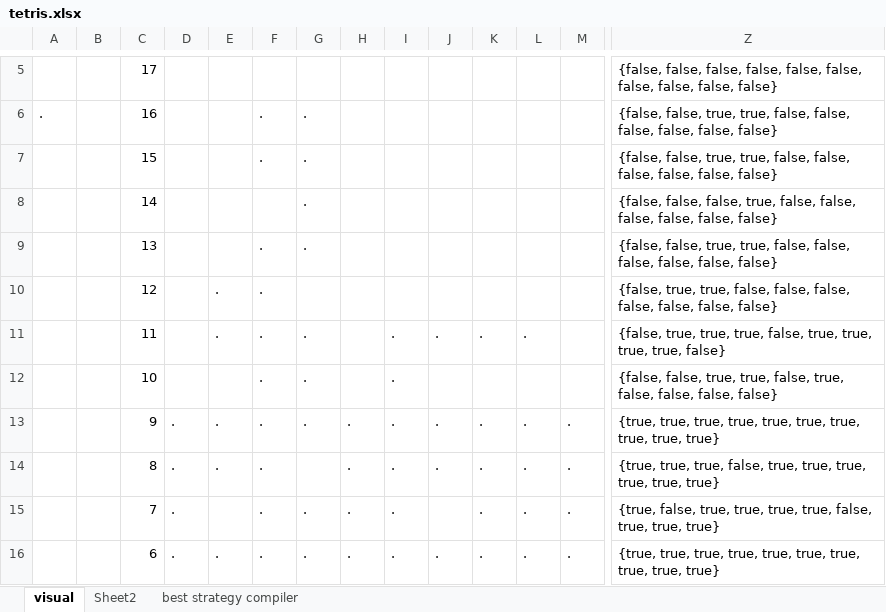
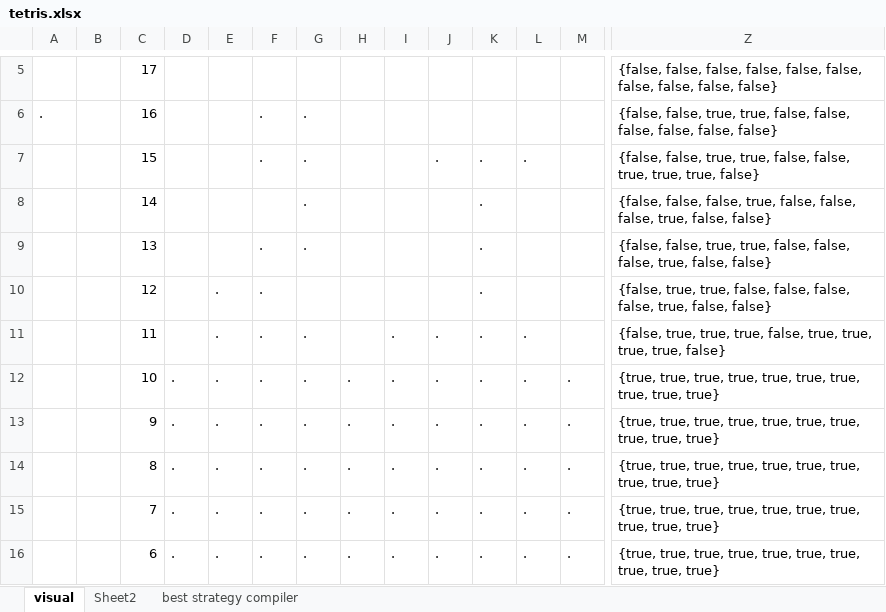
Before and after one commit to kezlya/opit2, an Excel workbook: analitics/tetris.xlsx, sheet visual, drawn as a sheet; only a part is shown, gaps mark what is left out; values as stored, in another font and other column widths than the file's, no cell formats; the diff covers the shown part only; the diff names each change by its address in the sheet, - before the commit and + after, or states it on an @@ line.

```diff
--- a/analitics/tetris.xlsx (sheet visual)
+++ b/analitics/tetris.xlsx (sheet visual)
-J7: (empty)
+J7: .
-K7:K10: (empty)
+K7:K10: .
-L7: (empty)
+L7: .
-Z7: …false, false, false, false, false, false}
+Z7: …false, false, true, true, true, false}
-Z8: …false, false, false, false, false}
+Z8: …false, false, true, false, false}
-Z9: …false, false, false, false, false}
+Z9: …false, false, true, false, false}
-Z10: …false, false, false, false, false}
+Z10: …false, false, true, false, false}
-D12: (empty)
+D12: .
-E12: (empty)
+E12: .
-H12: (empty)
+H12: .
-J12: (empty)
+J12: .
-K12: (empty)
+K12: .
-L12: (empty)
+L12: .
-M12: (empty)
+M12: .
-Z12: {false, false, true, true, false, true, false, false, false, false}
+Z12: {true, true, true, true, true, true, true, true, true, true}
-G14: (empty)
+G14: .
-Z14: …true, true, false, true, true,…
+Z14: …true, true, true, true, true,…
-E15: (empty)
+E15: .
-J15: (empty)
+J15: .
-Z15: {true, false, true, true, true, true, false, true, true,…
+Z15: {true, true, true, true, true, true, true, true, true,…
```
Also changed, not shown: 11 edited cells elsewhere in this sheet, cell formats, hidden cells, 3 other files.
